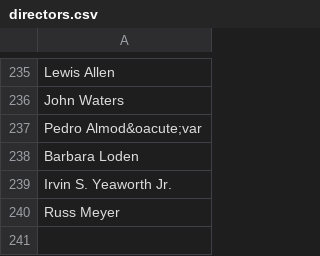
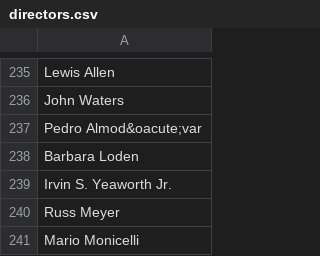
Before and after one commit to radamadah/criterion-closet-picks, a CSV file: data/directors.csv, drawn as a sheet; only a part is shown, gaps mark what is left out; the diff names each change by its address in the sheet, - before the commit and + after, or states it on an @@ line.

```diff
--- a/data/directors.csv
+++ b/data/directors.csv
+row 241: Mario Monicelli
```
Also changed, not shown: data/movies.csv, data/visits.csv.
